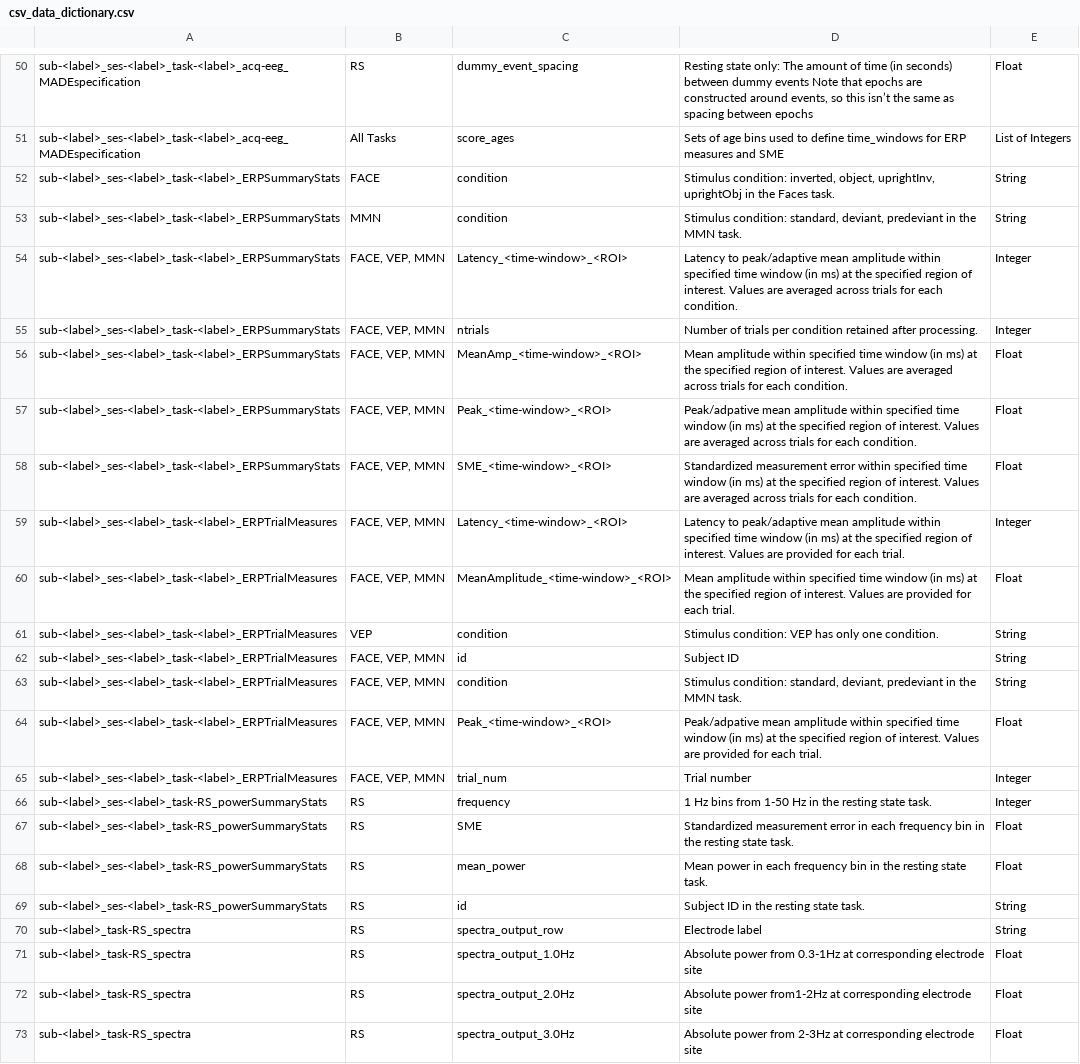
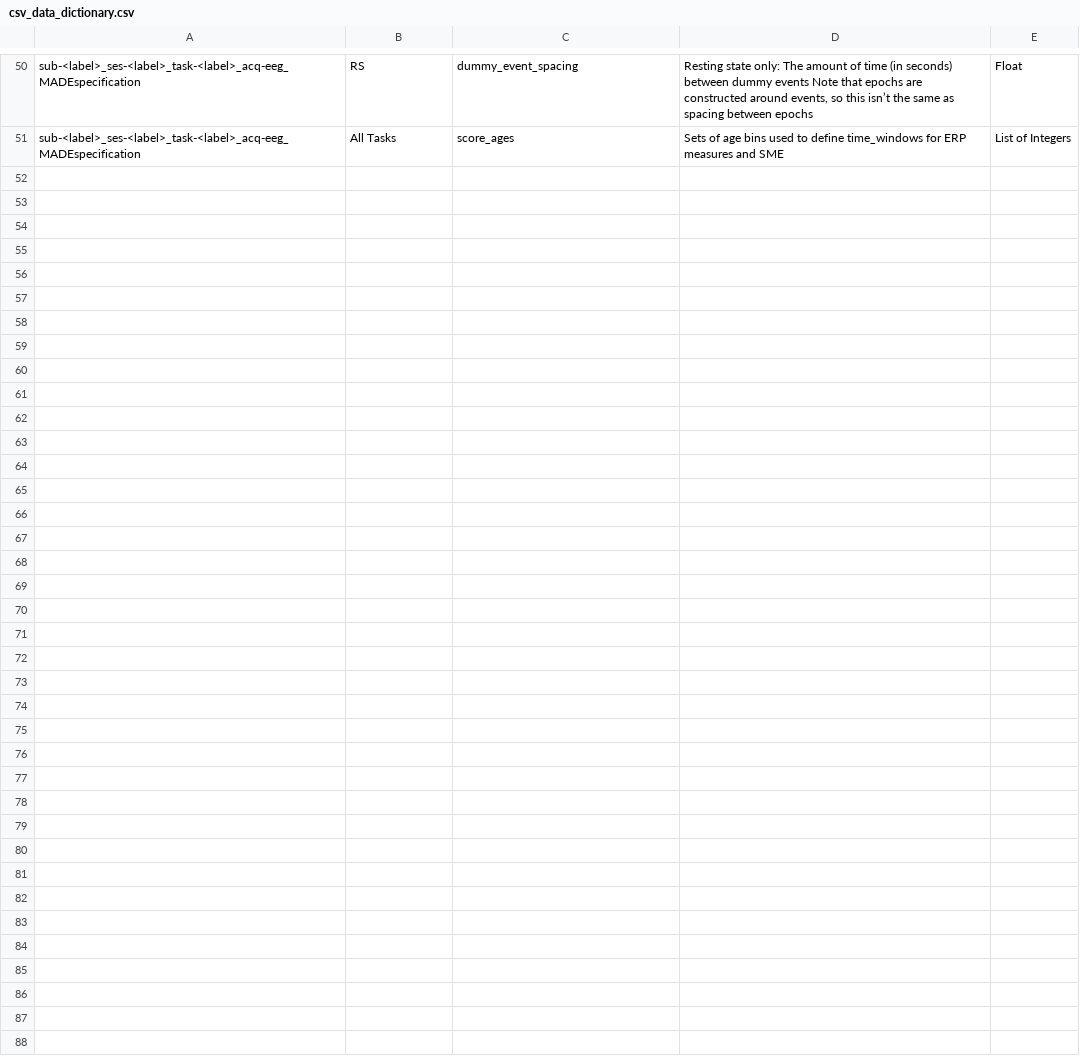
Before and after one commit to DCAN-Labs/HBCD-MADE, a CSV file: docs/source/csv_data_dictionary.csv, drawn as a sheet; only a part is shown, gaps mark what is left out.

```diff
--- a/docs/source/csv_data_dictionary.csv
+++ b/docs/source/csv_data_dictionary.csv
@@ -51,23 +51 @@ sub-<label>_ses-<label>_task-<label>_acq-eeg_MADEspecification,RS,dummy_event_sp
 sub-<label>_ses-<label>_task-<label>_acq-eeg_MADEspecification,All Tasks,score_ages,Sets of age bins used to define time_windows for ERP measures and SME,List of Integers
-sub-<label>_ses-<label>_task-<label>_ERPSummaryStats,FACE,condition,"Stimulus condition: inverted, object, uprightInv, uprightObj in the Faces task.",String
-sub-<label>_ses-<label>_task-<label>_ERPSummaryStats,MMN,condition,"Stimulus condition: standard, deviant, predeviant in the MMN task.",String
-sub-<label>_ses-<label>_task-<label>_ERPSummaryStats,"FACE, VEP, MMN",Latency_<time-window>_<ROI>,Latency to peak/adaptive mean amplitude within specified time window (in ms) at the specified region of interest. Values are averaged across trials for each condition.,Integer
-sub-<label>_ses-<label>_task-<label>_ERPSummaryStats,"FACE, VEP, MMN",ntrials,Number of trials per condition retained after processing.,Integer
-sub-<label>_ses-<label>_task-<label>_ERPSummaryStats,"FACE, VEP, MMN",MeanAmp_<time-window>_<ROI>,Mean amplitude within specified time window (in ms) at the specified region of interest. Values are averaged across trials for each condition.,Float
-sub-<label>_ses-<label>_task-<label>_ERPSummaryStats,"FACE, VEP, MMN",Peak_<time-window>_<ROI>,Peak/adpative mean amplitude within specified time window (in ms) at the specified region of interest. Values are averaged across trials for each condition.,Float
-sub-<label>_ses-<label>_task-<label>_ERPSummaryStats,"FACE, VEP, MMN",SME_<time-window>_<ROI>,Standardized measurement error within specified time window (in ms) at the specified region of interest. Values are averaged across trials for each condition.,Float
-sub-<label>_ses-<label>_task-<label>_ERPTrialMeasures,"FACE, VEP, MMN",Latency_<time-window>_<ROI>,Latency to peak/adaptive mean amplitude within specified time window (in ms) at the specified region of interest. Values are provided for each trial.,Integer
-sub-<label>_ses-<label>_task-<label>_ERPTrialMeasures,"FACE, VEP, MMN",MeanAmplitude_<time-window>_<ROI>,Mean amplitude within specified time window (in ms) at the specified region of interest. Values are provided for each trial.,Float
-sub-<label>_ses-<label>_task-<label>_ERPTrialMeasures,VEP,condition,Stimulus condition: VEP has only one condition.,String
-sub-<label>_ses-<label>_task-<label>_ERPTrialMeasures,"FACE, VEP, MMN",id,Subject ID,String
-sub-<label>_ses-<label>_task-<label>_ERPTrialMeasures,"FACE, VEP, MMN",condition,"Stimulus condition: standard, deviant, predeviant in the MMN task.",String
-sub-<label>_ses-<label>_task-<label>_ERPTrialMeasures,"FACE, VEP, MMN",Peak_<time-window>_<ROI>,Peak/adpative mean amplitude within specified time window (in ms) at the specified region of interest. Values are provided for each trial.,Float
-sub-<label>_ses-<label>_task-<label>_ERPTrialMeasures,"FACE, VEP, MMN",trial_num,Trial number,Integer
-sub-<label>_ses-<label>_task-RS_powerSummaryStats,RS,frequency,1 Hz bins from 1-50 Hz in the resting state task.,Integer
-sub-<label>_ses-<label>_task-RS_powerSummaryStats,RS,SME,Standardized measurement error in each frequency bin in the resting state task.,Float
-sub-<label>_ses-<label>_task-RS_powerSummaryStats,RS,mean_power,Mean power in each frequency bin in the resting state task.,Float
-sub-<label>_ses-<label>_task-RS_powerSummaryStats,RS,id,Subject ID in the resting state task.,String
-sub-<label>_task-RS_spectra,RS,spectra_output_row,Electrode label,String
-sub-<label>_task-RS_spectra,RS,spectra_output_1.0Hz,Absolute power from 0.3-1Hz at corresponding electrode site ,Float
-sub-<label>_task-RS_spectra,RS,spectra_output_2.0Hz,Absolute power from1-2Hz at corresponding electrode site ,Float
-sub-<label>_task-RS_spectra,RS,spectra_output_3.0Hz,Absolute power from 2-3Hz at corresponding electrode site ,Float
```
Also changed, not shown: 1 other file.
